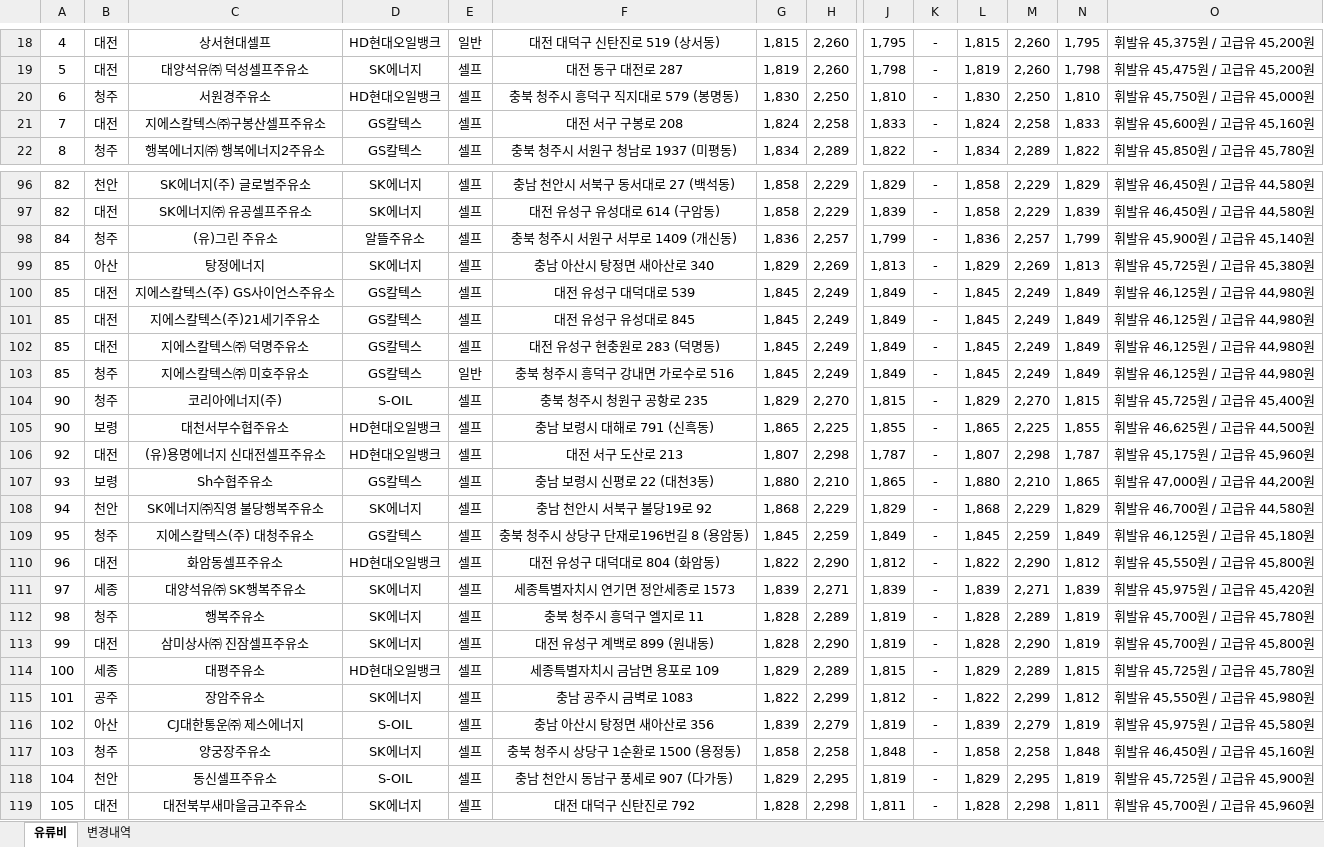
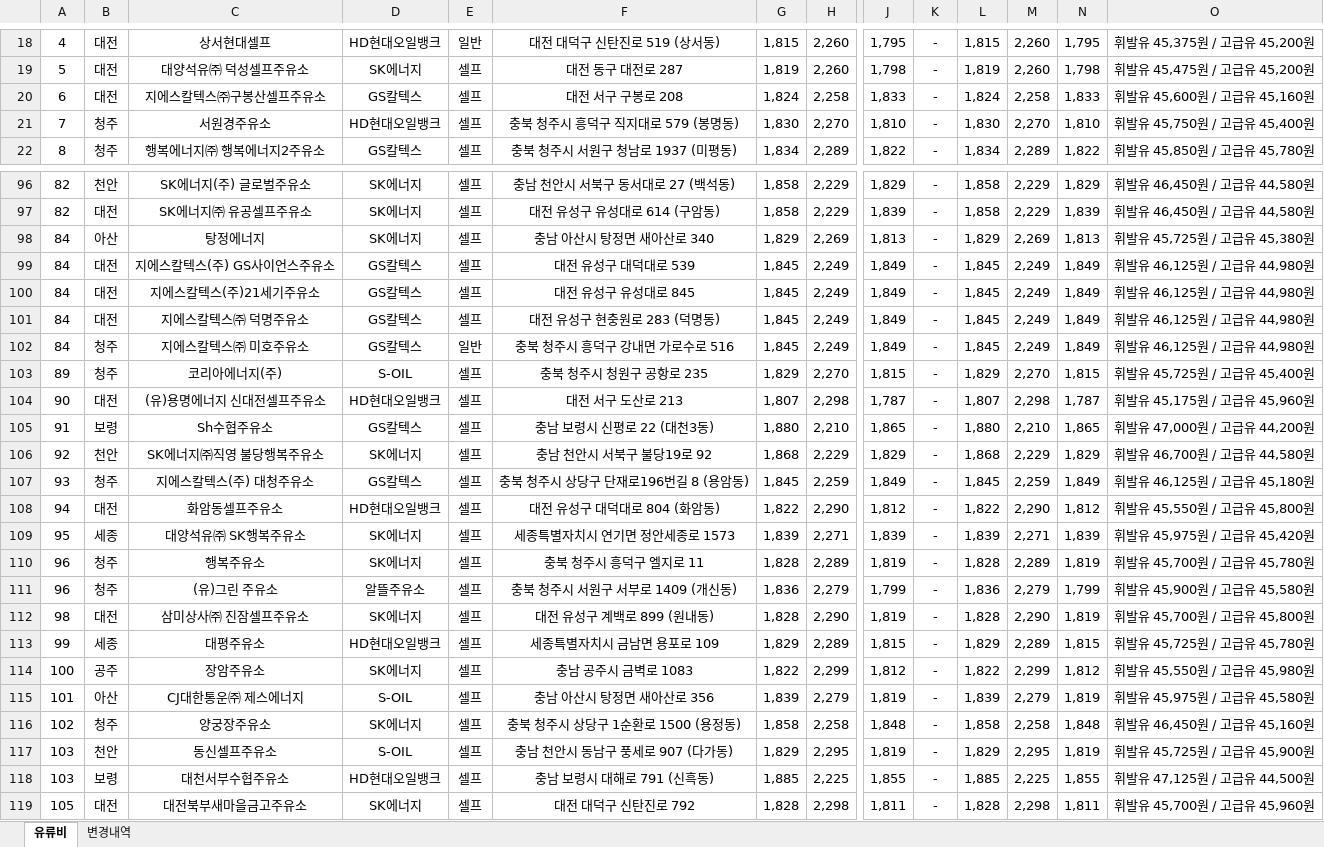
Before and after one commit to krwizxp/fcupdater, an Excel workbook: fuel_cost_chungcheong.xlsx, sheet 유류비, drawn as a sheet; only a part is shown, gaps mark what is left out; values as stored, in another font and other column widths than the file's, no borders; removed rows and columns are numbered as before the commit, all else as after; rows hold the shown columns only; the diff covers the shown part only; the diff names each change by its address in the sheet, - before the commit and + after, or states it on an @@ line.

```diff
--- a/fuel_cost_chungcheong.xlsx (sheet 유류비)
+++ b/fuel_cost_chungcheong.xlsx (sheet 유류비)
-row 20: 6 | 청주 | 서원경주유소 | HD현대오일뱅크 | 셀프 | 충북 청주시 흥덕구 직지대로 579 (봉명동) | 1,830 | 2,250 | 1,810 | - | 1,830 | 2,250 | 1,810 | 휘발유 45,750원 / 고급유 45,000원
-A20: 7
+A20: 6
+row 21: 7 | 청주 | 서원경주유소 | HD현대오일뱅크 | 셀프 | 충북 청주시 흥덕구 직지대로 579 (봉명동) | 1,830 | 2,270 | 1,810 | - | 1,830 | 2,270 | 1,810 | 휘발유 45,750원 / 고급유 45,400원
-row 98: 84 | 청주 | (유)그린 주유소 | 알뜰주유소 | 셀프 | 충북 청주시 서원구 서부로 1409 (개신동) | 1,836 | 2,257 | 1,799 | - | 1,836 | 2,257 | 1,799 | 휘발유 45,900원 / 고급유 45,140원
-A98:A102: 85
+A98:A102: 84
-A103: 90
+A103: 89
-row 105: 90 | 보령 | 대천서부수협주유소 | HD현대오일뱅크 | 셀프 | 충남 보령시 대해로 791 (신흑동) | 1,865 | 2,225 | 1,855 | - | 1,865 | 2,225 | 1,855 | 휘발유 46,625원 / 고급유 44,500원
-A104: 92
+A104: 90
-A105: 93
+A105: 91
-A106: 94
+A106: 92
-A107: 95
+A107: 93
-A108: 96
+A108: 94
-A109: 97
+A109: 95
-A110: 98
+A110: 96
+row 111: 96 | 청주 | (유)그린 주유소 | 알뜰주유소 | 셀프 | 충북 청주시 서원구 서부로 1409 (개신동) | 1,836 | 2,279 | 1,799 | - | 1,836 | 2,279 | 1,799 | 휘발유 45,900원 / 고급유 45,580원
-A112: 99
+A112: 98
-A113: 100
+A113: 99
-A114: 101
+A114: 100
-A115: 102
+A115: 101
-A116: 103
+A116: 102
-A117: 104
+A117: 103
+row 118: 103 | 보령 | 대천서부수협주유소 | HD현대오일뱅크 | 셀프 | 충남 보령시 대해로 791 (신흑동) | 1,885 | 2,225 | 1,855 | - | 1,885 | 2,225 | 1,855 | 휘발유 47,125원 / 고급유 44,500원
```
Also changed, not shown: 32 added rows, 32 removed rows and 82 edited cells elsewhere in this sheet, sheet 변경내역, formulas that keep their value.
